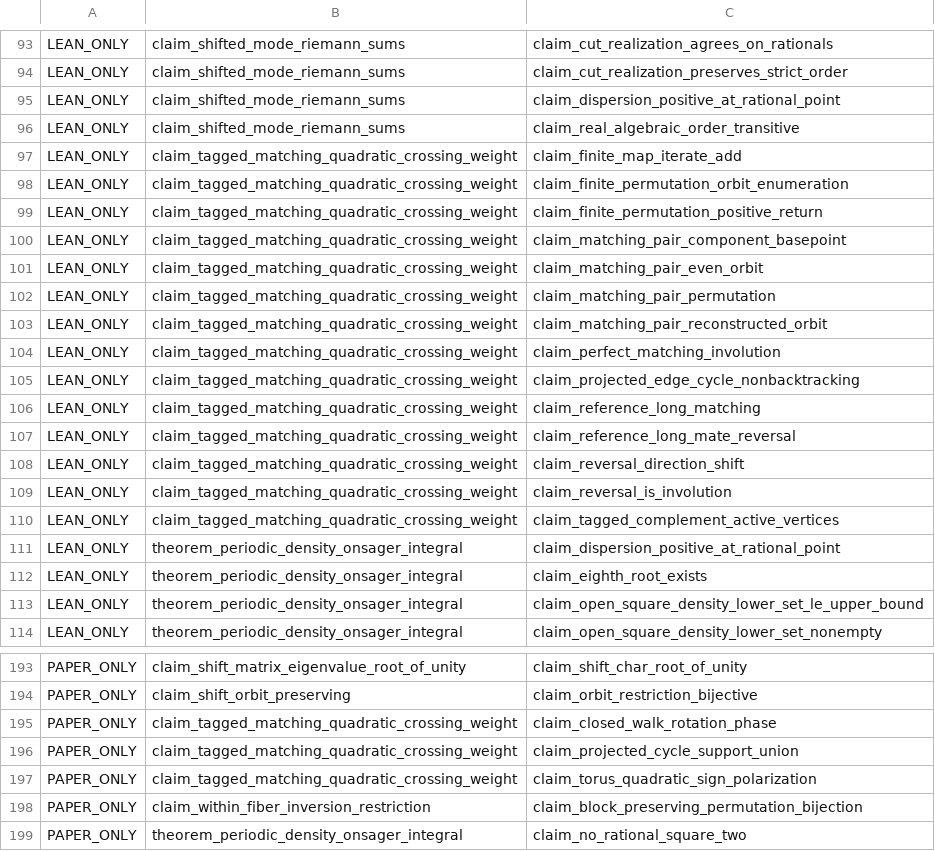
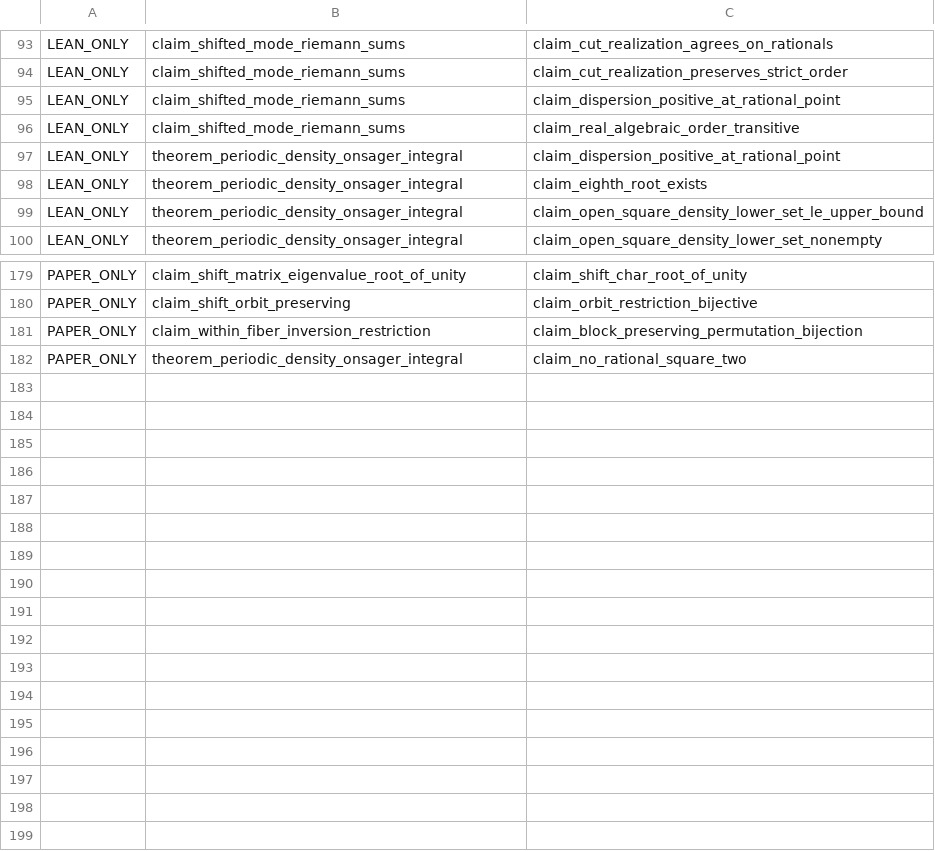
Before and after one commit to masaori/math, a TSV file: exact-solution-of-2d-ising-model-lambda/lean/one-to-one-dependency-ledger.tsv, drawn as a sheet; only a part is shown, gaps mark what is left out.

```diff
--- a/exact-solution-of-2d-ising-model-lambda/lean/one-to-one-dependency-ledger.tsv
+++ b/exact-solution-of-2d-ising-model-lambda/lean/one-to-one-dependency-ledger.tsv
@@ -96,16 +96,2 @@ LEAN_ONLY	claim_shifted_mode_riemann_sums	claim_dispersion_positive_at_rational_
 LEAN_ONLY	claim_shifted_mode_riemann_sums	claim_real_algebraic_order_transitive
-LEAN_ONLY	claim_tagged_matching_quadratic_crossing_weight	claim_finite_map_iterate_add
-LEAN_ONLY	claim_tagged_matching_quadratic_crossing_weight	claim_finite_permutation_orbit_enumeration
-LEAN_ONLY	claim_tagged_matching_quadratic_crossing_weight	claim_finite_permutation_positive_return
-LEAN_ONLY	claim_tagged_matching_quadratic_crossing_weight	claim_matching_pair_component_basepoint
-LEAN_ONLY	claim_tagged_matching_quadratic_crossing_weight	claim_matching_pair_even_orbit
-LEAN_ONLY	claim_tagged_matching_quadratic_crossing_weight	claim_matching_pair_permutation
-LEAN_ONLY	claim_tagged_matching_quadratic_crossing_weight	claim_matching_pair_reconstructed_orbit
-LEAN_ONLY	claim_tagged_matching_quadratic_crossing_weight	claim_perfect_matching_involution
-LEAN_ONLY	claim_tagged_matching_quadratic_crossing_weight	claim_projected_edge_cycle_nonbacktracking
-LEAN_ONLY	claim_tagged_matching_quadratic_crossing_weight	claim_reference_long_matching
-LEAN_ONLY	claim_tagged_matching_quadratic_crossing_weight	claim_reference_long_mate_reversal
-LEAN_ONLY	claim_tagged_matching_quadratic_crossing_weight	claim_reversal_direction_shift
-LEAN_ONLY	claim_tagged_matching_quadratic_crossing_weight	claim_reversal_is_involution
-LEAN_ONLY	claim_tagged_matching_quadratic_crossing_weight	claim_tagged_complement_active_vertices
 LEAN_ONLY	theorem_periodic_density_onsager_integral	claim_dispersion_positive_at_rational_point
@@ -194,5 +180,2 @@ PAPER_ONLY	claim_shift_matrix_eigenvalue_root_of_unity	claim_shift_char_root_of_
 PAPER_ONLY	claim_shift_orbit_preserving	claim_orbit_restriction_bijective
-PAPER_ONLY	claim_tagged_matching_quadratic_crossing_weight	claim_closed_walk_rotation_phase
-PAPER_ONLY	claim_tagged_matching_quadratic_crossing_weight	claim_projected_cycle_support_union
-PAPER_ONLY	claim_tagged_matching_quadratic_crossing_weight	claim_torus_quadratic_sign_polarization
 PAPER_ONLY	claim_within_fiber_inversion_restriction	claim_block_preserving_permutation_bijection
```
Also changed, not shown: 8 other files.
